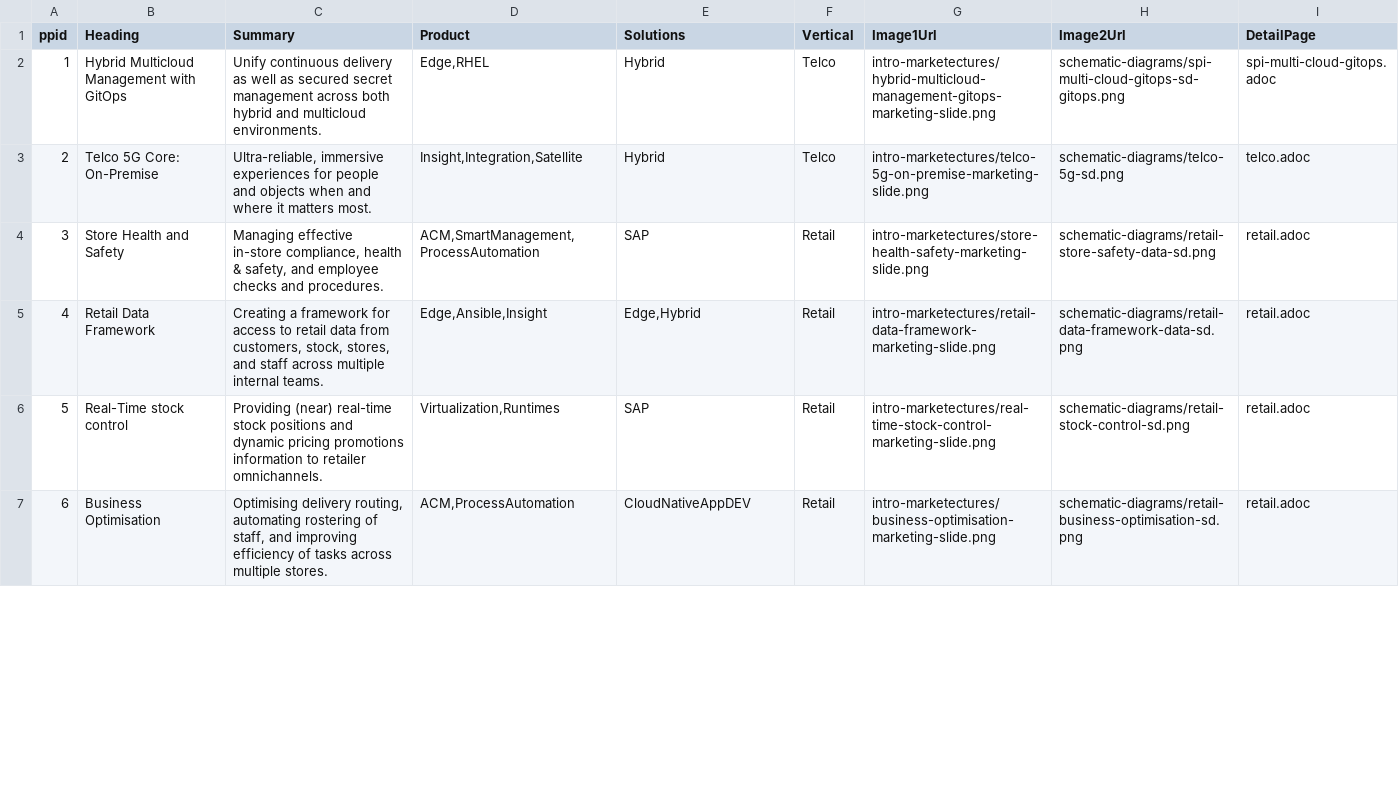
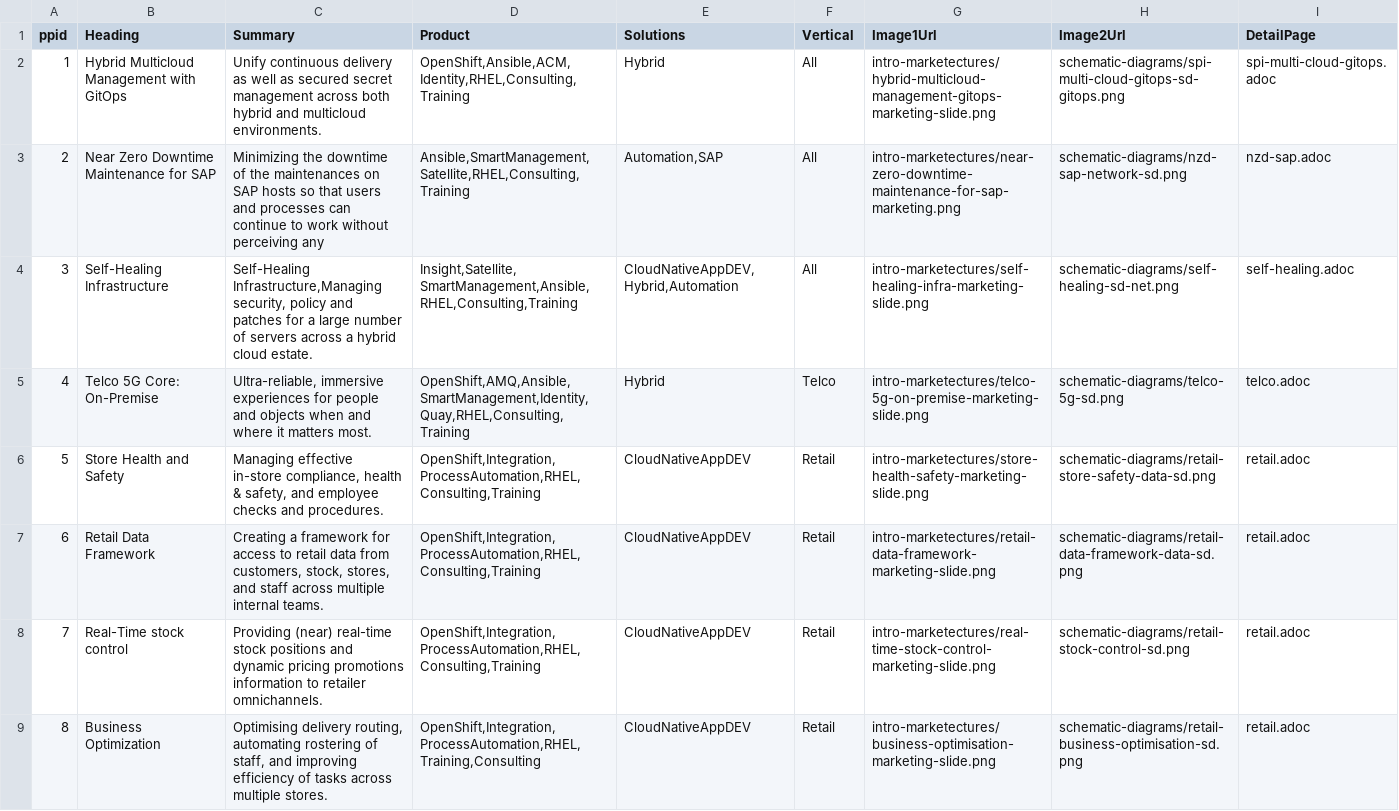
Before and after one commit to JackySu/SWENG-osspa-site, a CSV file: src/app/ArchitectureList/PAList.csv, drawn as a sheet; only a part is shown; addresses are those after the commit; the diff covers the shown part only; the diff names each change by its address in the sheet, - before the commit and + after, or states it on an @@ line.

Commit message:
New Update from Beth

```diff
--- a/src/app/ArchitectureList/PAList.csv
+++ b/src/app/ArchitectureList/PAList.csv
-D2 (Product): Edge,RHEL
+D2 (Product): OpenShift,Ansible,ACM,Identity,RHEL,Consulting,Training
-F2 (Vertical): Telco
+F2 (Vertical): All
+row 3: 2 | Near Zero Downtime Maintenance for SAP | Minimizing the downtime of the maintenances on SAP hosts so that users and processes can continue to work without perceiving any | Ansible,SmartManagement,Satellite,RHEL,Consulting,Training | Automation,SAP | All | intro-marketectures/near-zero-downtime-maintenance-for-sap-marketing.png | schematic-diagrams/nzd-sap-network-sd.png | nzd-sap.adoc
+row 4: 3 | Self-Healing Infrastructure | Self-Healing Infrastructure,Managing security, policy and patches for a large number of servers across a hybrid cloud estate. | Insight,Satellite,SmartManagement,Ansible,RHEL,Consulting,Training | CloudNativeAppDEV,Hybrid,Automation | All | intro-marketectures/self-healing-infra-marketing-slide.png | schematic-diagrams/self-healing-sd-net.png | self-healing.adoc
@@ column A (ppid) renumbered from row 5 down @@
-D5 (Product): Insight,Integration,Satellite
+D5 (Product): OpenShift,AMQ,Ansible,SmartManagement,Identity,Quay,RHEL,Consulting,Training
-D6 (Product): ACM,SmartManagement,ProcessAutomation
+D6 (Product): OpenShift,Integration,ProcessAutomation,RHEL,Consulting,Training
-E6 (Solutions): SAP
+E6 (Solutions): CloudNativeAppDEV
-D7 (Product): Edge,Ansible,Insight
+D7 (Product): OpenShift,Integration,ProcessAutomation,RHEL,Consulting,Training
-E7 (Solutions): Edge,Hybrid
+E7 (Solutions): CloudNativeAppDEV
-D8 (Product): Virtualization,Runtimes
+D8 (Product): OpenShift,Integration,ProcessAutomation,RHEL,Consulting,Training
-E8 (Solutions): SAP
+E8 (Solutions): CloudNativeAppDEV
-B9 (Heading): Business Optimisation
+B9 (Heading): Business Optimization
-D9 (Product): ACM,ProcessAutomation
+D9 (Product): OpenShift,Integration,ProcessAutomation,RHEL,Training,Consulting
```
Also changed, not shown: 1 removed row and 37 edited cells elsewhere in this file.
